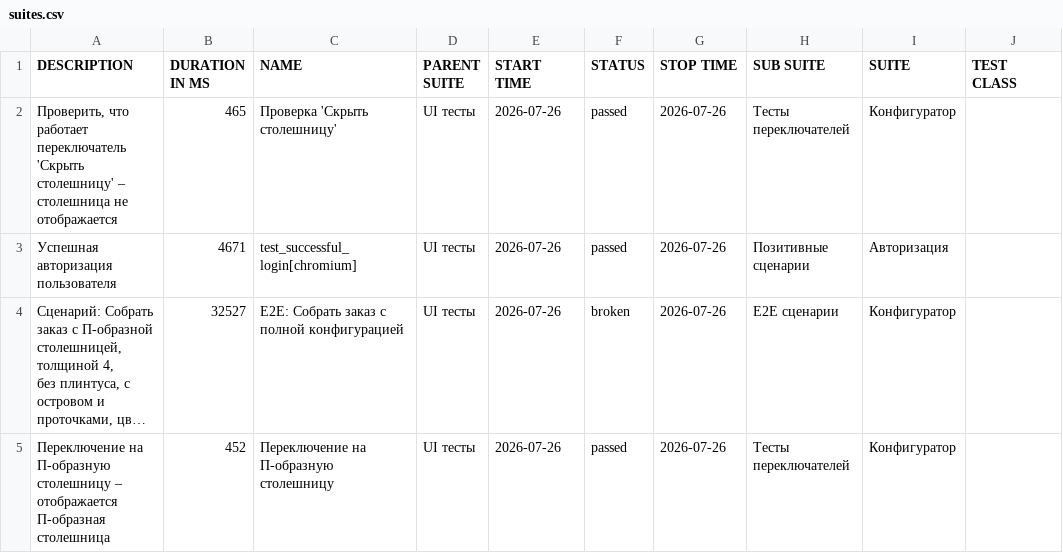
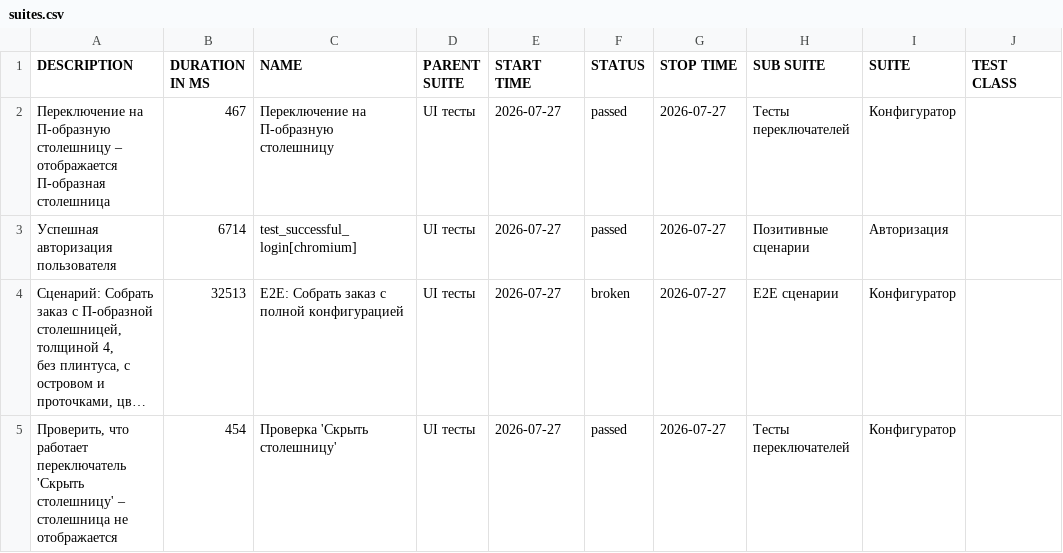
Before and after one commit to Deslowter/Playwright_python_inzhenerka, a CSV file: data/suites.csv, drawn as a sheet; only a part is shown; long unchanged cells end in …; the diff names each change by its address in the sheet, - before the commit and + after, or states it on an @@ line.

```diff
--- a/data/suites.csv
+++ b/data/suites.csv
-A2 (DESCRIPTION): Проверить, что работает переключатель 'Скрыть столешницу' – столешница не отображается
+A2 (DESCRIPTION): Переключение на П-образную столешницу – отображается П-образная столешница
-B2 (DURATION IN MS): 465
+B2 (DURATION IN MS): 467
-C2 (NAME): Проверка 'Скрыть столешницу'
+C2 (NAME): Переключение на П-образную столешницу
-E2:E5 (START TIME): 2026-07-26
+E2:E5 (START TIME): 2026-07-27
-G2:G5 (STOP TIME): 2026-07-26
+G2:G5 (STOP TIME): 2026-07-27
-B3 (DURATION IN MS): 4671
+B3 (DURATION IN MS): 6714
-B4 (DURATION IN MS): 32527
+B4 (DURATION IN MS): 32513
-A5 (DESCRIPTION): Переключение на П-образную столешницу – отображается П-образная столешница
+A5 (DESCRIPTION): Проверить, что работает переключатель 'Скрыть столешницу' – столешница не отображается
-B5 (DURATION IN MS): 452
+B5 (DURATION IN MS): 454
-C5 (NAME): Переключение на П-образную столешницу
+C5 (NAME): Проверка 'Скрыть столешницу'
```
Also changed, not shown: 43 other files.
